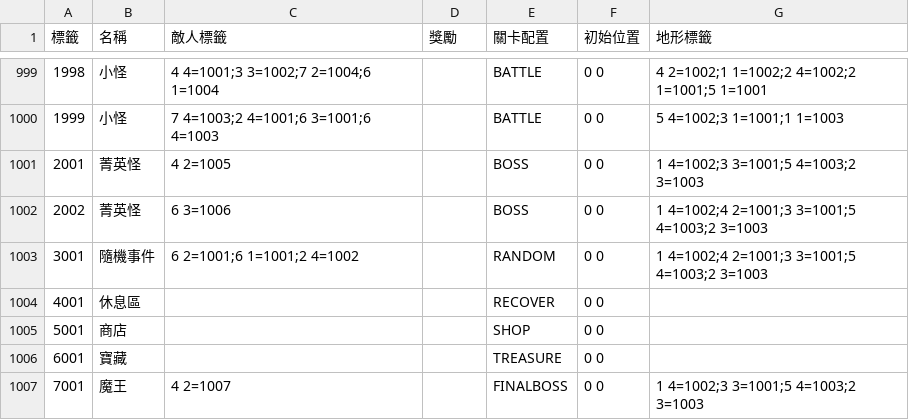
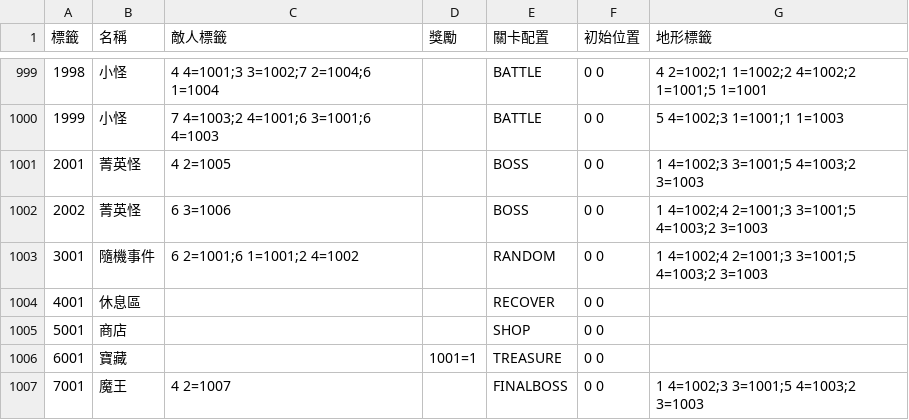
Before and after one commit to yucheng0210/Card, a CSV file: Assets/StreamingAssets/LEVELTYPELIST.csv, drawn as a sheet; only a part is shown, gaps mark what is left out.

```diff
--- a/Assets/StreamingAssets/LEVELTYPELIST.csv
+++ b/Assets/StreamingAssets/LEVELTYPELIST.csv
@@ -1005,3 +1005,3 @@
 5001,商店,,,SHOP,0 0,
-6001,寶藏,,,TREASURE,0 0,
+6001,寶藏,,1001=1,TREASURE,0 0,
 7001,魔王,4 2=1007,,FINALBOSS,0 0,1 4=1002;3 3=1001;5 4=1003;2 3=1003
```
Also changed, not shown: Assets/StreamingAssets/ENEMYLIST.csv, Assets/StreamingAssets/ITEMLIST.csv, 24 other files.
